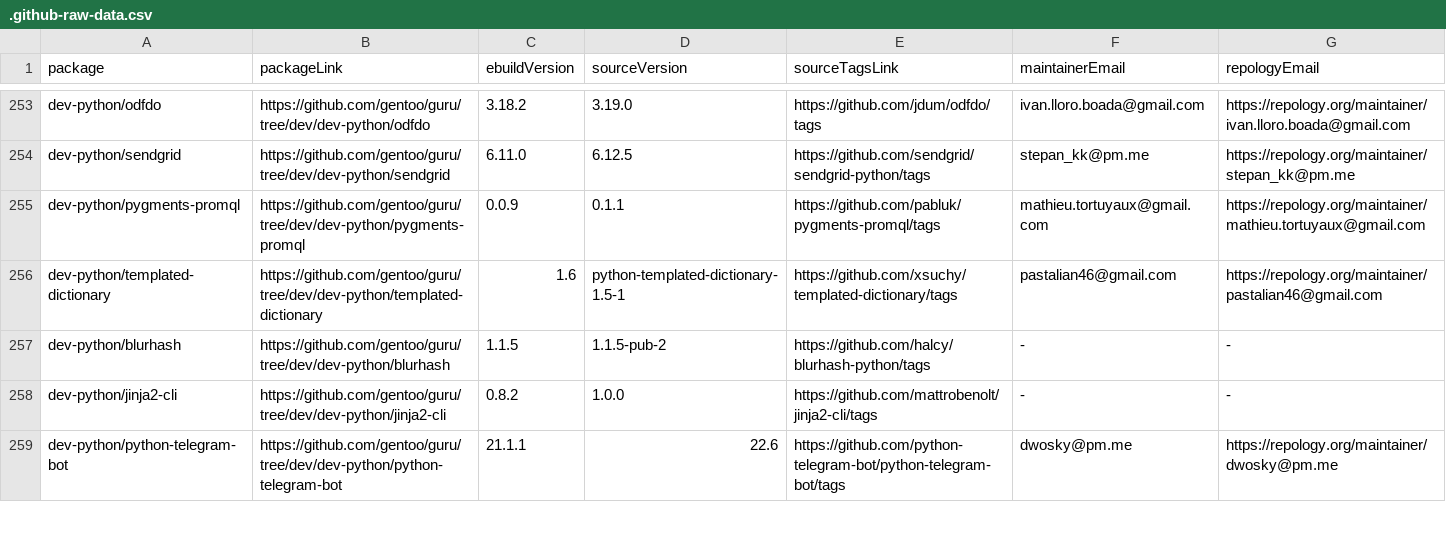
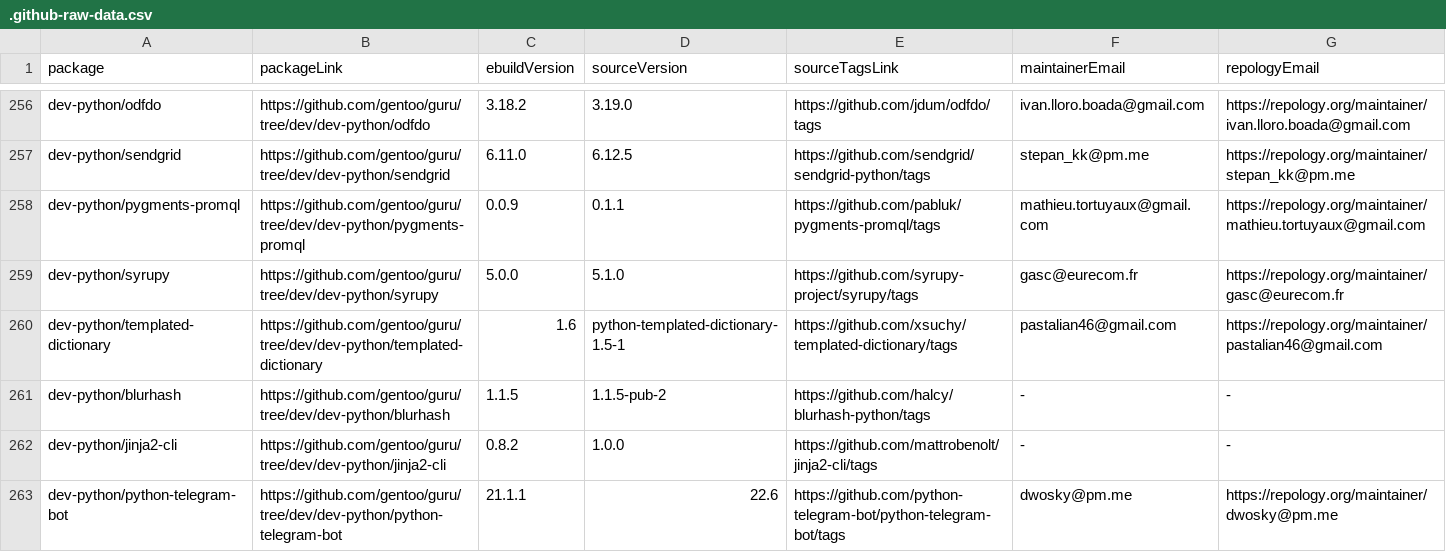
Before and after one commit to LinuxUserGD/gentoo-hit-list, a CSV file: .github-raw-data.csv, drawn as a sheet; only a part is shown, gaps mark what is left out; the diff covers the shown part only; the diff names each change by its address in the sheet, - before the commit and + after, or states it on an @@ line.

```diff
--- a/.github-raw-data.csv
+++ b/.github-raw-data.csv
+row 259: dev-python/syrupy | https://github.com/gentoo/guru/tree/dev/dev-python/syrupy | 5.0.0 | 5.1.0 | https://github.com/syrupy-project/syrupy/tags | gasc@eurecom.fr | https://repology.org/maintainer/gasc@eurecom.fr
```
Also changed, not shown: 10 added rows, 4 removed rows and 32 edited cells elsewhere in this file, 1 other file.
